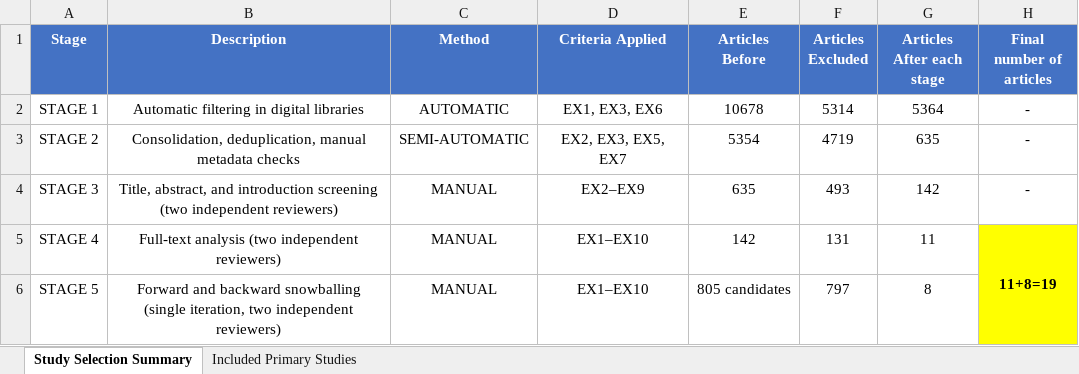
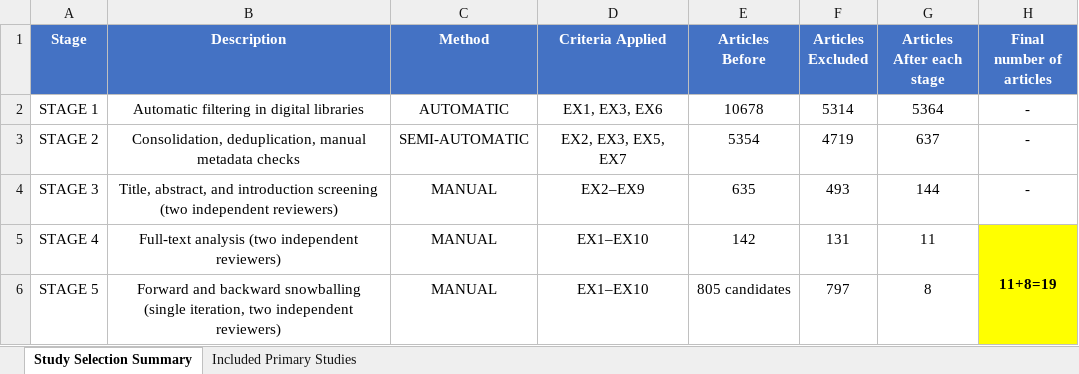
Before and after one commit to alkalir/SLR_VirtualizationMicrocontrollers, an Excel workbook: 02_Study_Selection/Included_and_Excluded_Research_Articles_recap.xlsx, sheet Study Selection Summary, drawn as a sheet; values as stored, in another font and other column widths than the file's, no borders; the diff names each change by its address in the sheet, - before the commit and + after, or states it on an @@ line.

Commit message:
minor changes

```diff
--- a/02_Study_Selection/Included_and_Excluded_Research_Articles_recap.xlsx (sheet Study Selection Summary)
+++ b/02_Study_Selection/Included_and_Excluded_Research_Articles_recap.xlsx (sheet Study Selection Summary)
-G3 (Articles After each stage): 635
+G3 (Articles After each stage): 637
-G4 (Articles After each stage): 142
+G4 (Articles After each stage): 144
```
